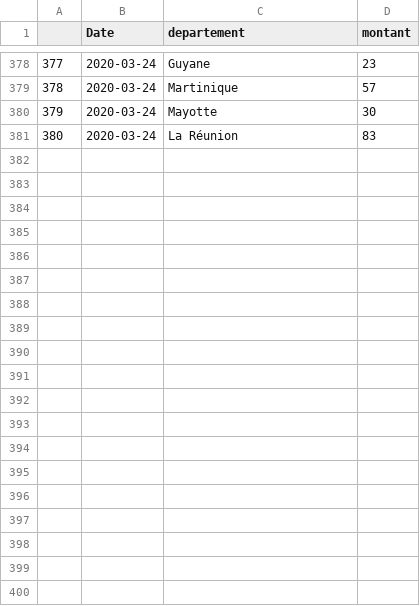
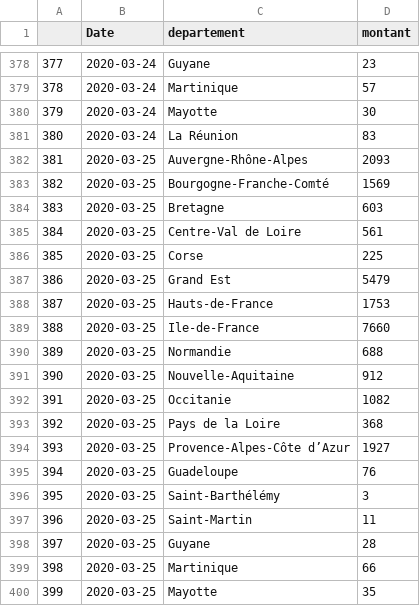
Before and after one commit to AmaurydeVicq/hello-world, a CSV file: Data/France.csv, drawn as a sheet; only a part is shown, gaps mark what is left out; the diff covers the shown part only.

Commit message:
new data and better italian convsersion

```diff
--- a/Data/France.csv
+++ b/Data/France.csv
@@ -381 +381,20 @@
 "380",2020-03-24,"La Réunion",83
+"381",2020-03-25,"Auvergne-Rhône-Alpes",2093
+"382",2020-03-25,"Bourgogne-Franche-Comté",1569
+"383",2020-03-25,"Bretagne",603
+"384",2020-03-25,"Centre-Val de Loire",561
+"385",2020-03-25,"Corse",225
+"386",2020-03-25,"Grand Est",5479
+"387",2020-03-25,"Hauts-de-France",1753
+"388",2020-03-25,"Ile-de-France",7660
+"389",2020-03-25,"Normandie",688
+"390",2020-03-25,"Nouvelle-Aquitaine",912
+"391",2020-03-25,"Occitanie",1082
+"392",2020-03-25,"Pays de la Loire",368
+"393",2020-03-25,"Provence-Alpes-Côte d’Azur",1927
+"394",2020-03-25,"Guadeloupe",76
+"395",2020-03-25,"Saint-Barthélémy",3
+"396",2020-03-25,"Saint-Martin",11
+"397",2020-03-25,"Guyane",28
+"398",2020-03-25,"Martinique",66
+"399",2020-03-25,"Mayotte",35
```
Also changed, not shown: 21 added rows elsewhere in this file, Data/Belgique.csv, Data/Shiny_be.csv, 6 other files.
